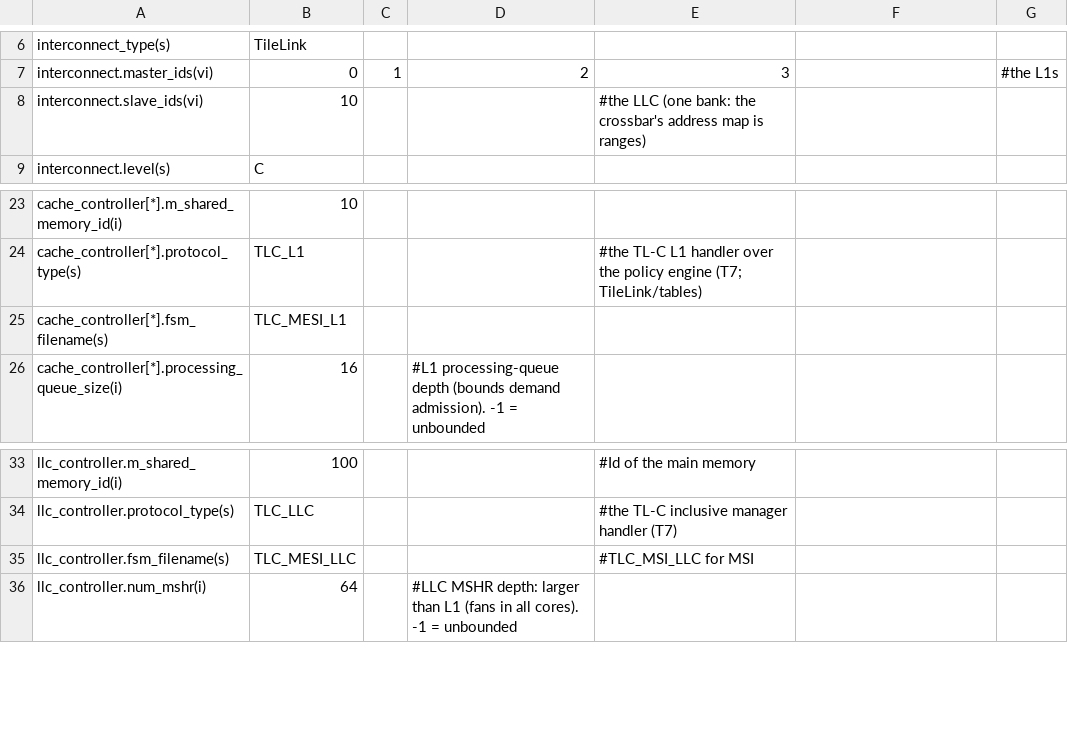
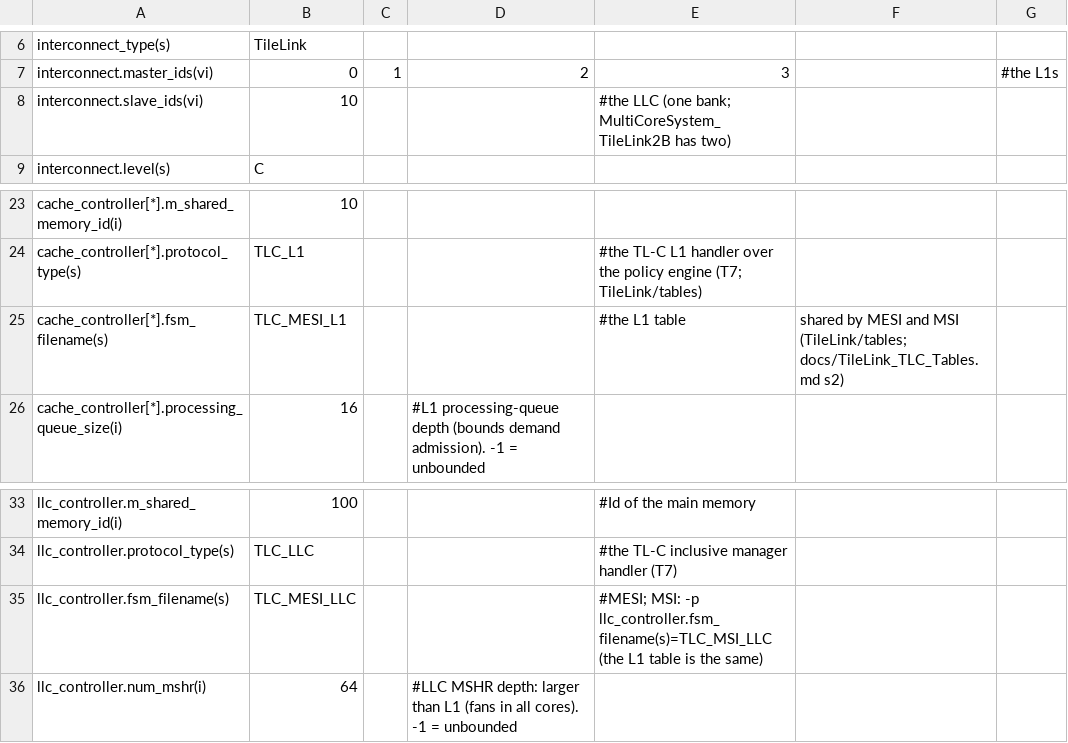
Before and after one commit to FanosResearch/OctopusSimulator, a CSV file: configuration/SystemConfigurations/MultiCoreSystem_TileLink.csv, drawn as a sheet; only a part is shown, gaps mark what is left out.

```diff
--- a/configuration/SystemConfigurations/MultiCoreSystem_TileLink.csv
+++ b/configuration/SystemConfigurations/MultiCoreSystem_TileLink.csv
@@ -7,3 +7,3 @@ interconnect_type(s),TileLink,,,,,
 interconnect.master_ids(vi),0,1,2,3,,#the L1s,
-interconnect.slave_ids(vi),10,,,#the LLC (one bank: the crossbar's address map is ranges),,
+interconnect.slave_ids(vi),10,,,#the LLC (one bank; MultiCoreSystem_TileLink2B has two),,
 interconnect.level(s),C,,,,,
@@ -24,3 +24,3 @@ cache_controller[*].m_shared_memory_id(i),10,,,,,
 cache_controller[*].protocol_type(s),TLC_L1,,,#the TL-C L1 handler over the policy engine (T7; TileLink/tables),,
-cache_controller[*].fsm_filename(s),TLC_MESI_L1,,,,,
+cache_controller[*].fsm_filename(s),TLC_MESI_L1,,,#the L1 table, shared by MESI and MSI (TileLink/tables; docs/TileLink_TLC_Tables.md s2),,
 cache_controller[*].processing_queue_size(i),16,,#L1 processing-queue depth (bounds demand admission). -1 = unbounded,,,
@@ -34,3 +34,3 @@ llc_controller.m_shared_memory_id(i),100,,,#Id of the main memory,,
 llc_controller.protocol_type(s),TLC_LLC,,,#the TL-C inclusive manager handler (T7),,
-llc_controller.fsm_filename(s),TLC_MESI_LLC,,,#TLC_MSI_LLC for MSI,,
+llc_controller.fsm_filename(s),TLC_MESI_LLC,,,#MESI; MSI: -p llc_controller.fsm_filename(s)=TLC_MSI_LLC (the L1 table is the same),,
 llc_controller.num_mshr(i),64,,#LLC MSHR depth: larger than L1 (fans in all cores). -1 = unbounded,,,
```
Also changed, not shown: configuration/Interconnect/TileLink.csv, 35 other files.
